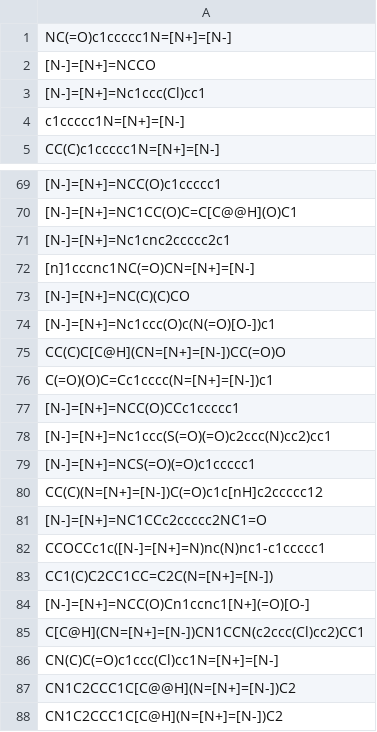
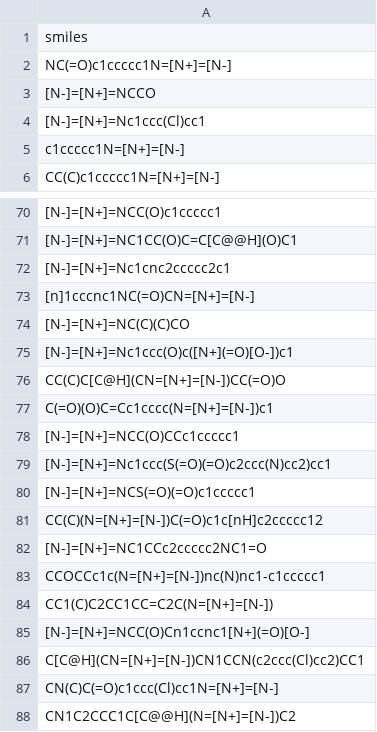
Before and after one commit to svolk19-stanford/comp_glyco, a CSV file: data/structures.csv, drawn as a sheet; only a part is shown, gaps mark what is left out; the shorter side is filled out with more unchanged rows; addresses are those after the commit; the diff names each change by its address in the sheet, - before the commit and + after, or states it on an @@ line.

```diff
--- a/data/structures.csv
+++ b/data/structures.csv
+row 1: smiles
-A75: [N-]=[N+]=Nc1ccc(O)c(N(=O)[O-])c1
+A75: [N-]=[N+]=Nc1ccc(O)c([N+](=O)[O-])c1
-A83: CCOCCc1c([N-]=[N+]=N)nc(N)nc1-c1ccccc1
+A83: CCOCCc1c(N=[N+]=[N-])nc(N)nc1-c1ccccc1
```
Also changed, not shown: data/test.csv, 5 other files.
